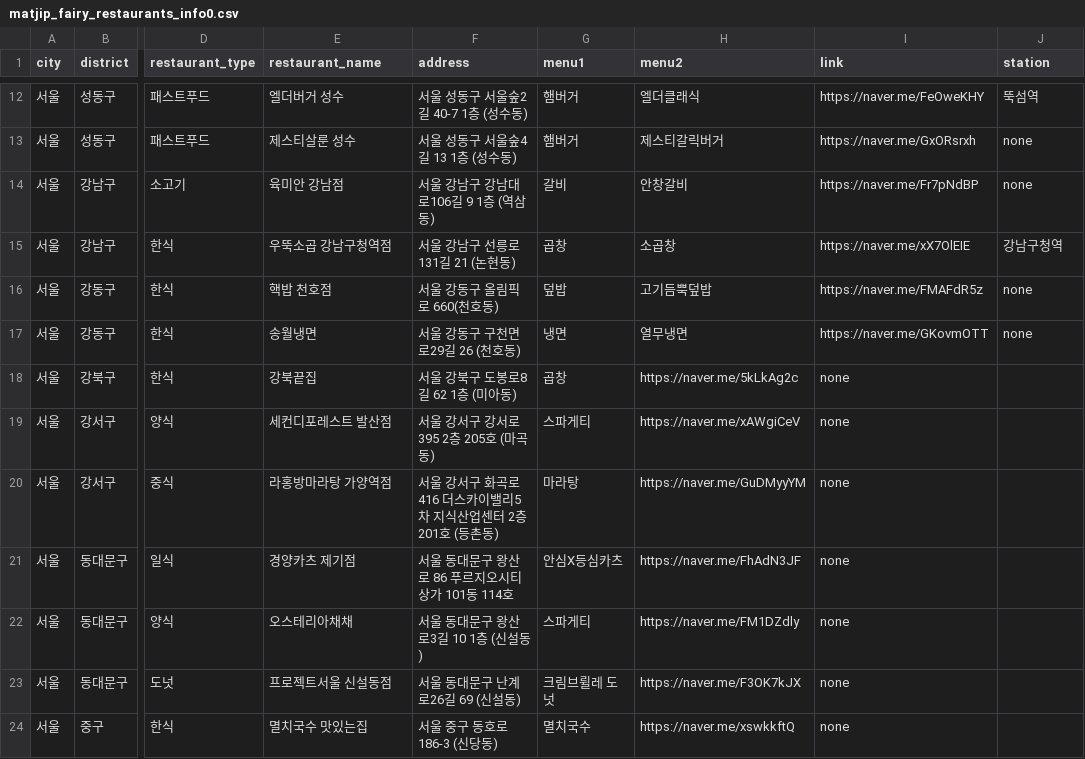
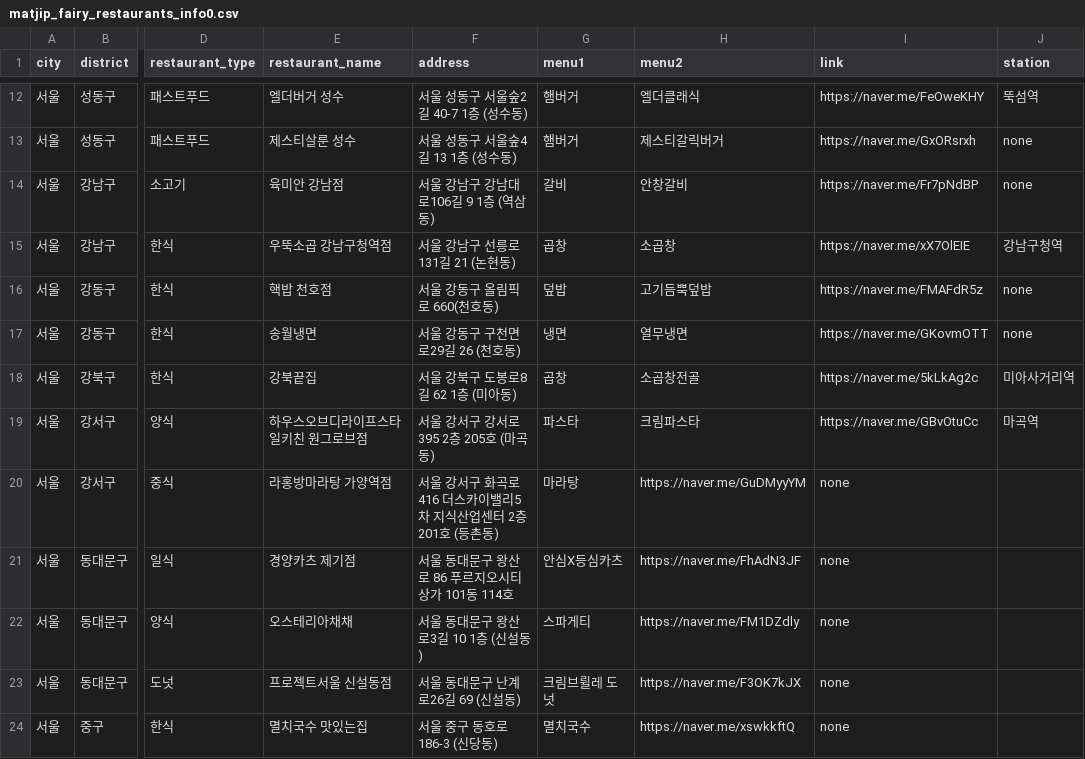
Before and after one commit to Bonitabueno/matjip_fairy, a CSV file: matjip_fairy_restaurants_info0.csv, drawn as a sheet; only a part is shown, gaps mark what is left out; the diff names each change by its address in the sheet, - before the commit and + after, or states it on an @@ line.

Commit message:
Update matjip_fairy_restaurants_info0.csv

```diff
--- a/matjip_fairy_restaurants_info0.csv
+++ b/matjip_fairy_restaurants_info0.csv
-H18 (menu2): https://naver.me/5kLkAg2c
+H18 (menu2): 소곱창전골
-I18 (link): none
+I18 (link): https://naver.me/5kLkAg2c
-J18 (station): (empty)
+J18 (station): 미아사거리역
-E19 (restaurant_name): 세컨디포레스트 발산점
+E19 (restaurant_name): 하우스오브디라이프스타일키친 원그로브점
-G19 (menu1): 스파게티
+G19 (menu1): 파스타
-H19 (menu2): https://naver.me/xAWgiCeV
+H19 (menu2): 크림파스타
-I19 (link): none
+I19 (link): https://naver.me/GBvOtuCc
-J19 (station): (empty)
+J19 (station): 마곡역
```
